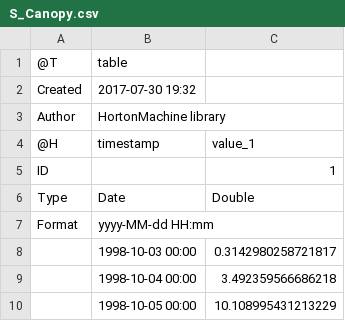
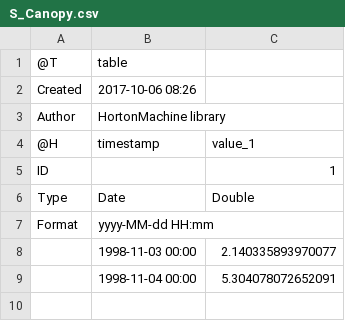
Before and after one commit to bubbobne/Embedded_Reservoir_Model-ERM, a CSV file: resources/Output/canopy/S_Canopy.csv, drawn as a sheet.

```diff
--- a/resources/Output/canopy/S_Canopy.csv
+++ b/resources/Output/canopy/S_Canopy.csv
@@ -1,3 +1,3 @@
 @T,table
-Created,2017-07-30 19:32
+Created,2017-10-06 08:26
 Author,HortonMachine library
@@ -7,4 +7,3 @@ Type,Date,Double
 Format,yyyy-MM-dd HH:mm,
-,1998-10-03 00:00,0.3142980258721817
-,1998-10-04 00:00,3.492359566686218
-,1998-10-05 00:00,10.108995431213229
+,1998-11-03 00:00,2.140335893970077
+,1998-11-04 00:00,5.304078072652091
```
Also changed, not shown: resources/Input/LAI_1_daily.csv, resources/Output/canopy/ET_Canopy.csv, 8 other files.
